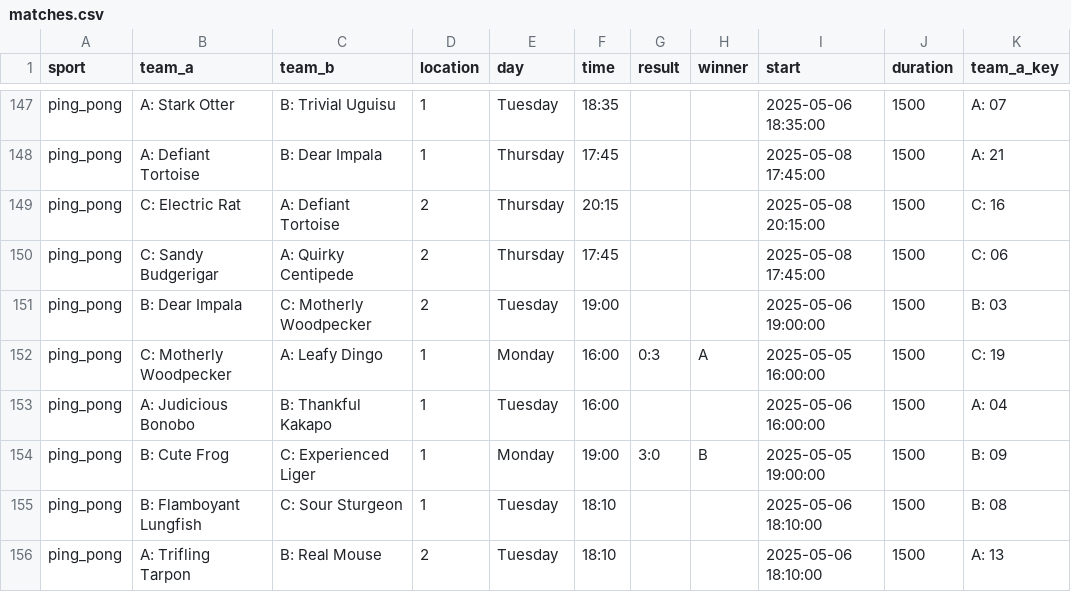
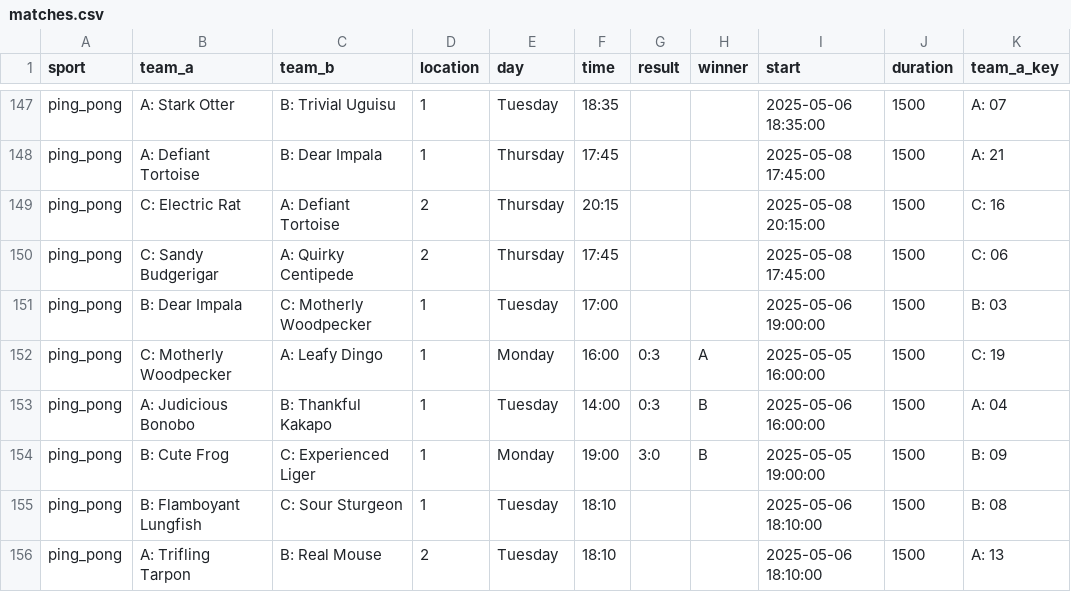
Before and after one commit to FBalzerMPE/imprs_sports_week, a CSV file: data/2025/matches.csv, drawn as a sheet; only a part is shown, gaps mark what is left out; the diff names each change by its address in the sheet, - before the commit and + after, or states it on an @@ line.

```diff
--- a/data/2025/matches.csv
+++ b/data/2025/matches.csv
-D151 (location): 2
+D151 (location): 1
-F151 (time): 19:00
+F151 (time): 17:00
-F153 (time): 16:00
+F153 (time): 14:00
-G153 (result): (empty)
+G153 (result): 0:3
-H153 (winner): (empty)
+H153 (winner): B
```
Also changed, not shown: 1 other file.
